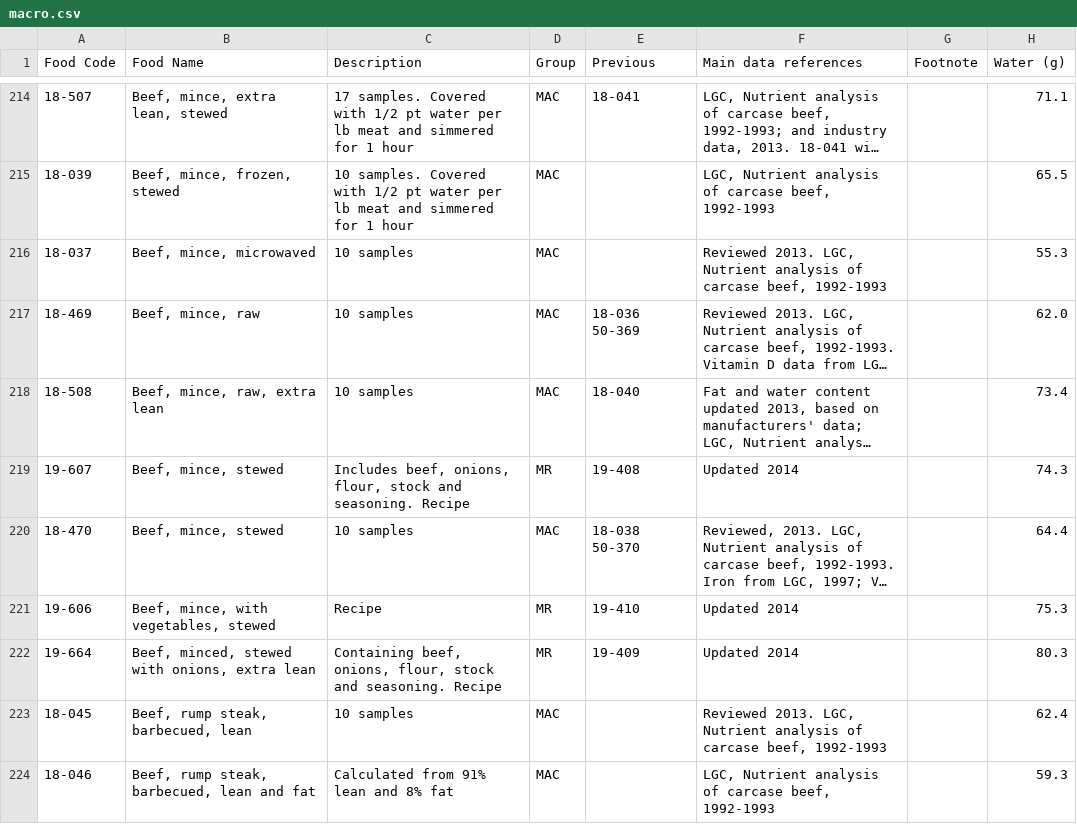
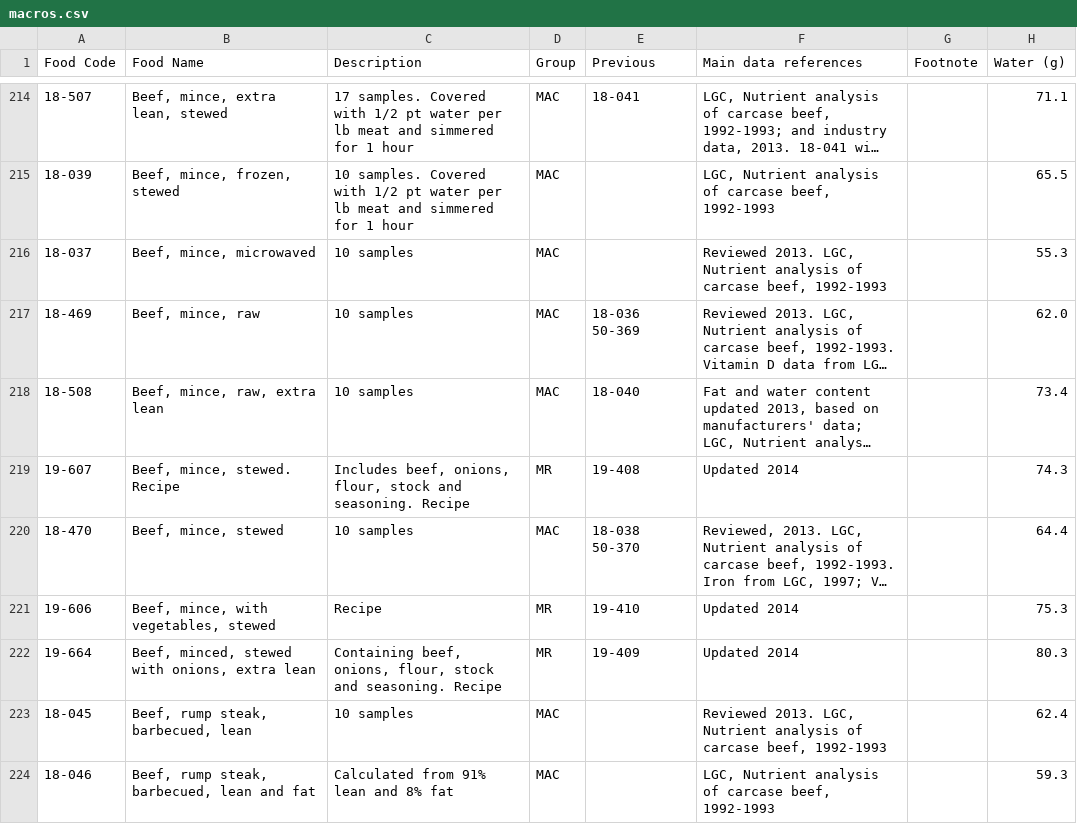
Before and after one commit to timothyhead/YesNutritionMacCanceWiddowson, a CSV file: macros.csv (was macro.csv), drawn as a sheet; only a part is shown, gaps mark what is left out; long unchanged cells end in …; the diff names each change by its address in the sheet, - before the commit and + after, or states it on an @@ line.

Commit message:
added recipe to food coloumn for beef stewed

```diff
--- a/macro.csv
+++ b/macros.csv
-B219 (Food Name): Beef, mince, stewed
+B219 (Food Name): Beef, mince, stewed. Recipe
```
Also changed, not shown: vitimins.csv.
